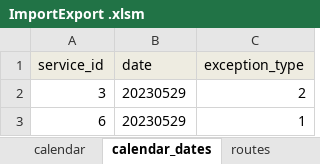
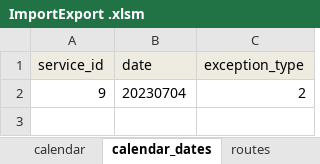
Before and after one commit to PinpointAVL/TAPS-GTFS, an Excel workbook: 2023-06-26/ImportExport .xlsm, sheet calendar_dates, drawn as a sheet; values as stored, in another font and other column widths than the file's, no borders; removed rows and columns are numbered as before the commit, all else as after; the diff names each change by its address in the sheet, - before the commit and + after, or states it on an @@ line.

```diff
--- a/2023-06-26/ImportExport .xlsm (sheet calendar_dates)
+++ b/2023-06-26/ImportExport .xlsm (sheet calendar_dates)
-row 2: 3 | 20230529 | 2
-row 3: 6 | 20230529 | 1
+row 2: 9 | 20230704 | 2
```
Also changed, not shown: sheet stop_times, sheet trips, charts or pictures, 4 other files.
